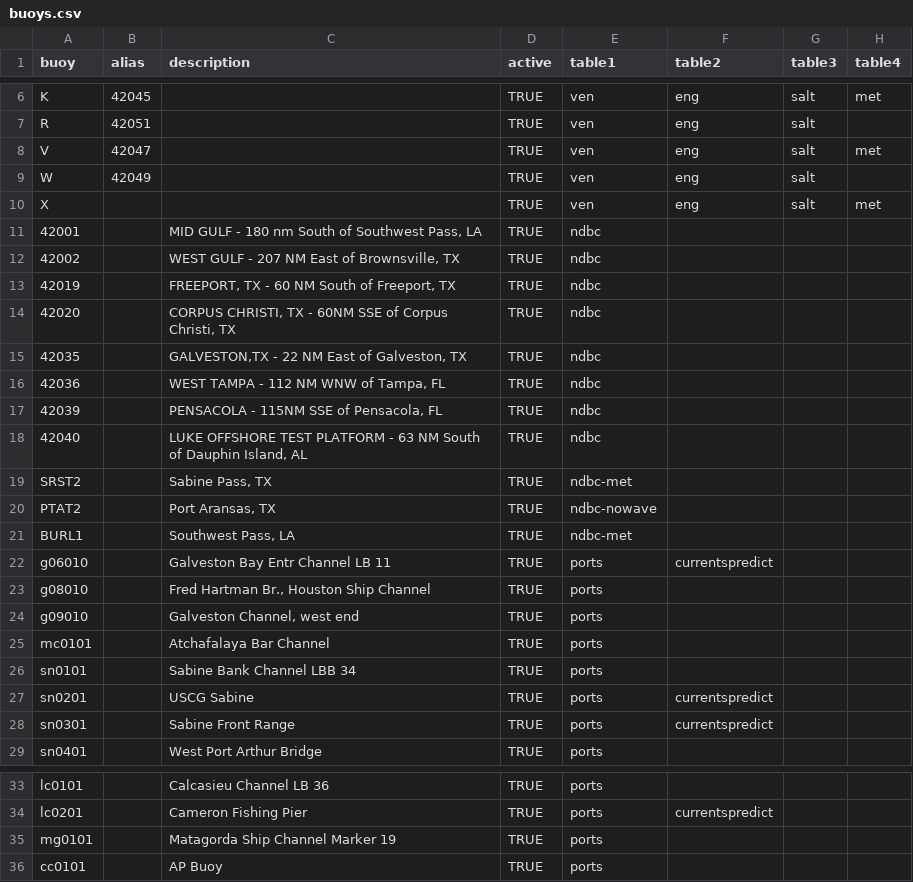
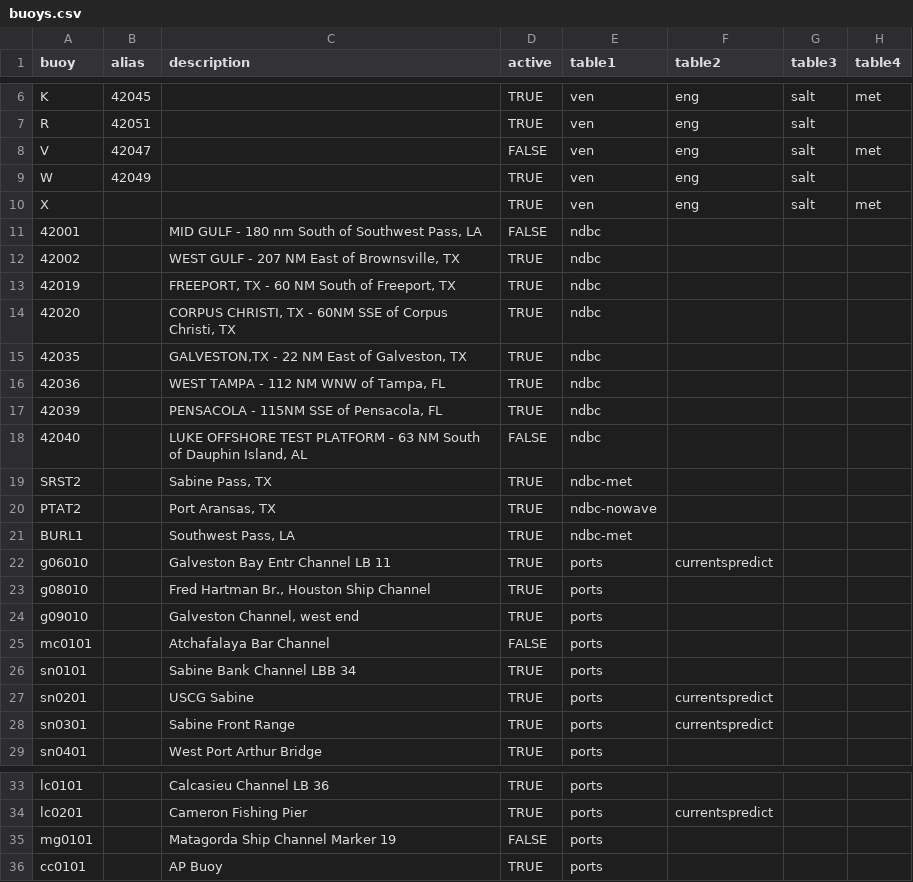
Before and after one commit to kthyng/tabswebsite, a CSV file: includes/buoys.csv, drawn as a sheet; only a part is shown, gaps mark what is left out; the diff names each change by its address in the sheet, - before the commit and + after, or states it on an @@ line.

Commit message:
changed a few stations to False for active

```diff
--- a/includes/buoys.csv
+++ b/includes/buoys.csv
-D8 (active): TRUE
+D8 (active): FALSE
-D11 (active): TRUE
+D11 (active): FALSE
-D18 (active): TRUE
+D18 (active): FALSE
-D25 (active): TRUE
+D25 (active): FALSE
-D35 (active): TRUE
+D35 (active): FALSE
```
